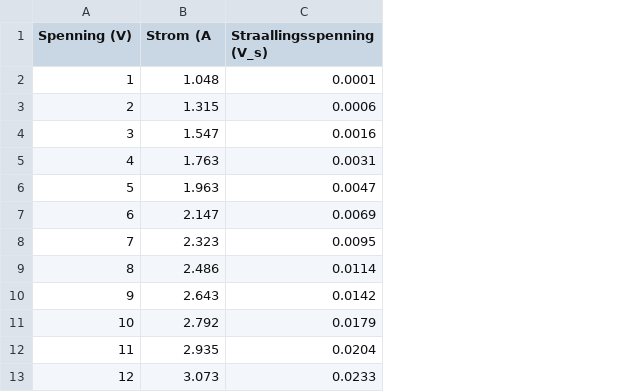
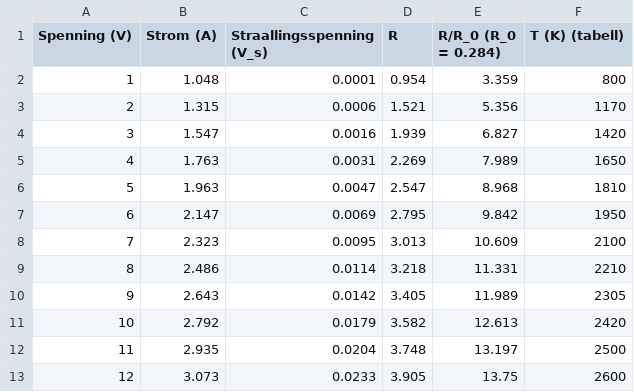
Before and after one commit to nikolaiborbe/uni, a CSV file: Term/Lab_1/SB_lampe.csv, drawn as a sheet; the diff names each change by its address in the sheet, - before the commit and + after, or states it on an @@ line.

Commit message:
added data for SB_lampe

```diff
--- a/Term/Lab_1/SB_lampe.csv
+++ b/Term/Lab_1/SB_lampe.csv
+column D (R), rows 2-13: 0.954 | 1.521 | 1.939 | 2.269 | 2.547 | 2.795 | 3.013 | 3.218 | 3.405 | 3.582 | 3.748 | 3.905
+column E (R/R_0 (R_0 = 0.284)), rows 2-13: 3.359 | 5.356 | 6.827 | 7.989 | 8.968 | 9.842 | 10.609 | 11.331 | 11.989 | 12.613 | 13.197 | 13.75
+column F (T (K) (tabell)), rows 2-13: 800 | 1170 | 1420 | 1650 | 1810 | 1950 | 2100 | 2210 | 2305 | 2420 | 2500 | 2600
-B1: Strom (A
+B1: Strom (A)
```
Also changed, not shown: 1 other file.
